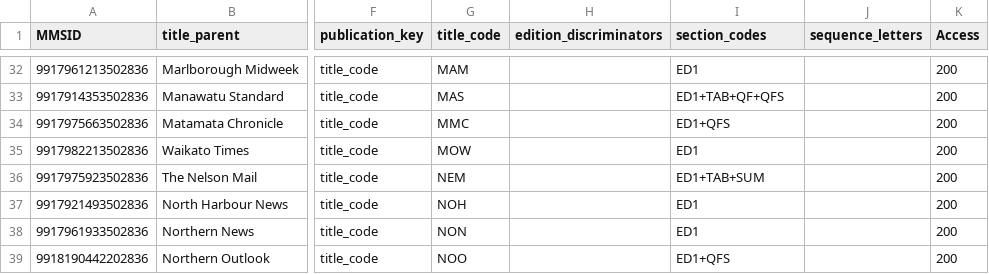
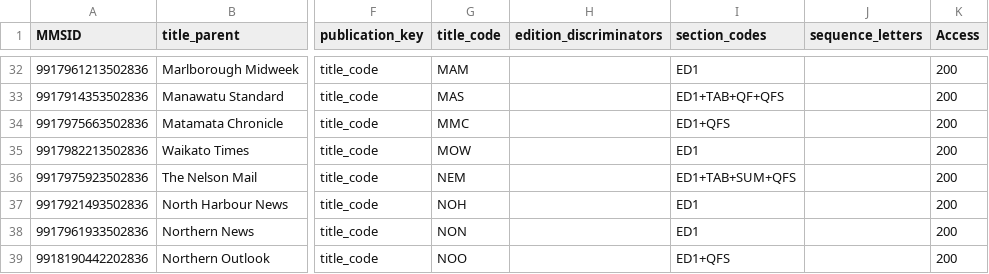
Before and after one commit to NLNZDigitalPreservation/nlnz-tools-sip-generation-fairfax, a CSV file: core/src/main/resources/nz/govt/natlib/tools/sip/generation/fairfax/default-fairfax-import-spreadsheet.csv, drawn as a sheet; only a part is shown, gaps mark what is left out; the diff names each change by its address in the sheet, - before the commit and + after, or states it on an @@ line.

Commit message:
Add QFS section to NEM

```diff
--- a/core/src/main/resources/nz/govt/natlib/tools/sip/generation/fairfax/default-fairfax-import-spreadsheet.csv
+++ b/core/src/main/resources/nz/govt/natlib/tools/sip/generation/fairfax/default-fairfax-import-spreadsheet.csv
-I36 (section_codes): ED1+TAB+SUM
+I36 (section_codes): ED1+TAB+SUM+QFS
```
Also changed, not shown: 1 other file.
